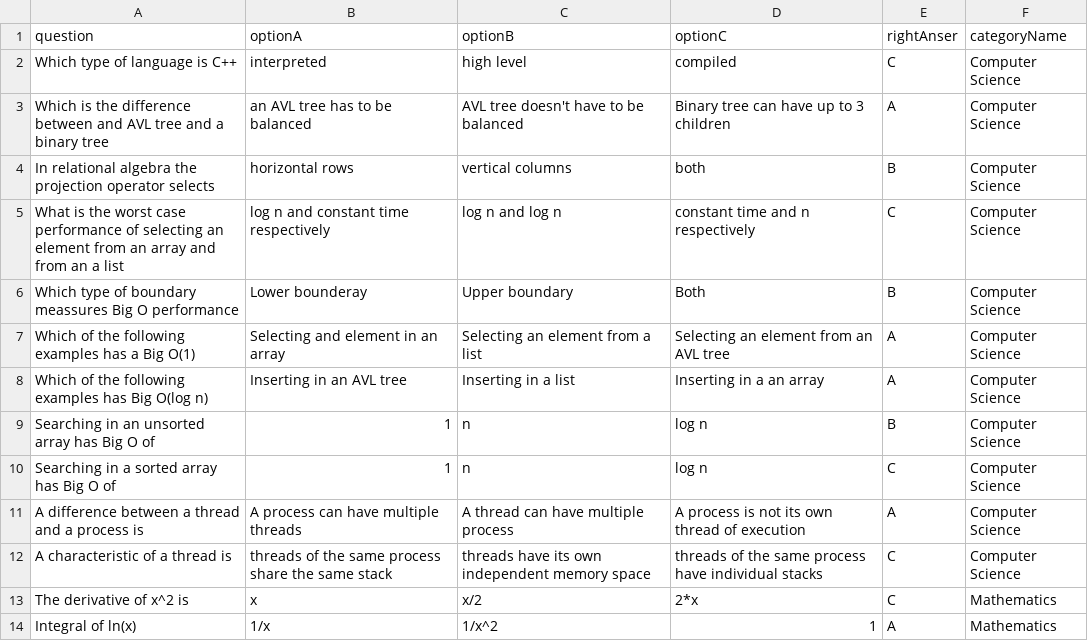
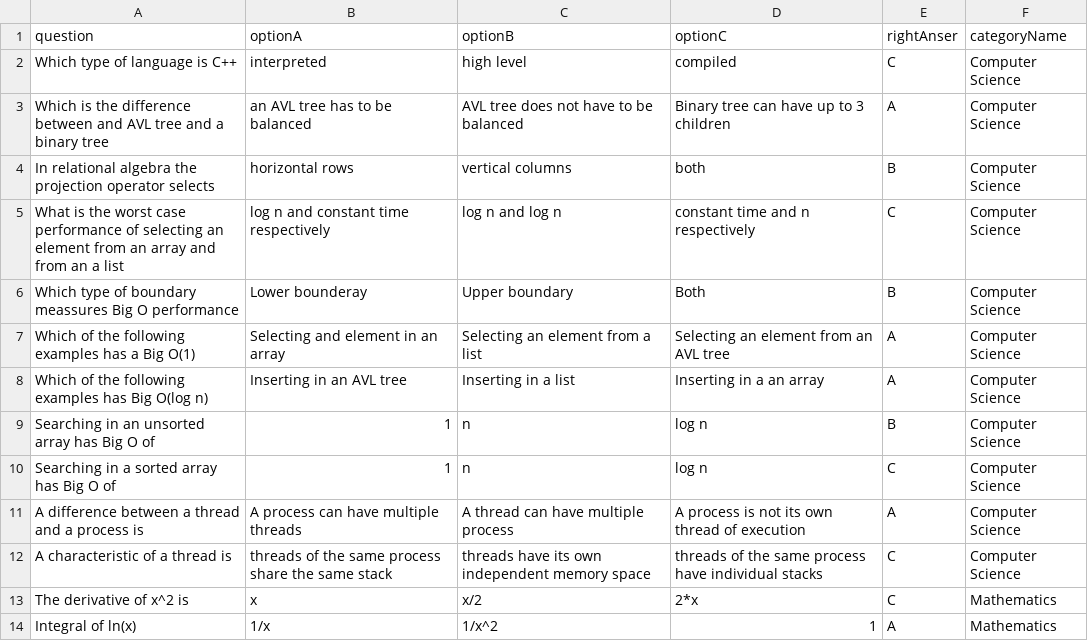
Before and after one commit to razfriman/Snap2Ask, a CSV file: Code/sql/inputFiles/validation.csv, drawn as a sheet.

Commit message:
fix

```diff
--- a/Code/sql/inputFiles/validation.csv
+++ b/Code/sql/inputFiles/validation.csv
@@ -2,3 +2,3 @@ question,optionA,optionB,optionC,rightAnser,categoryName,
 Which type of language is C++, interpreted, high level, compiled,C,Computer Science,
-Which is the difference between and AVL tree and a binary tree, an AVL tree has to be balanced, AVL tree doesn't have to be balanced, Binary tree can have up to 3 children,A,Computer Science,
+Which is the difference between and AVL tree and a binary tree, an AVL tree has to be balanced, AVL tree does not have to be balanced, Binary tree can have up to 3 children,A,Computer Science,
 In relational algebra the projection operator selects,horizontal rows,vertical columns,both,B,Computer Science,
```
